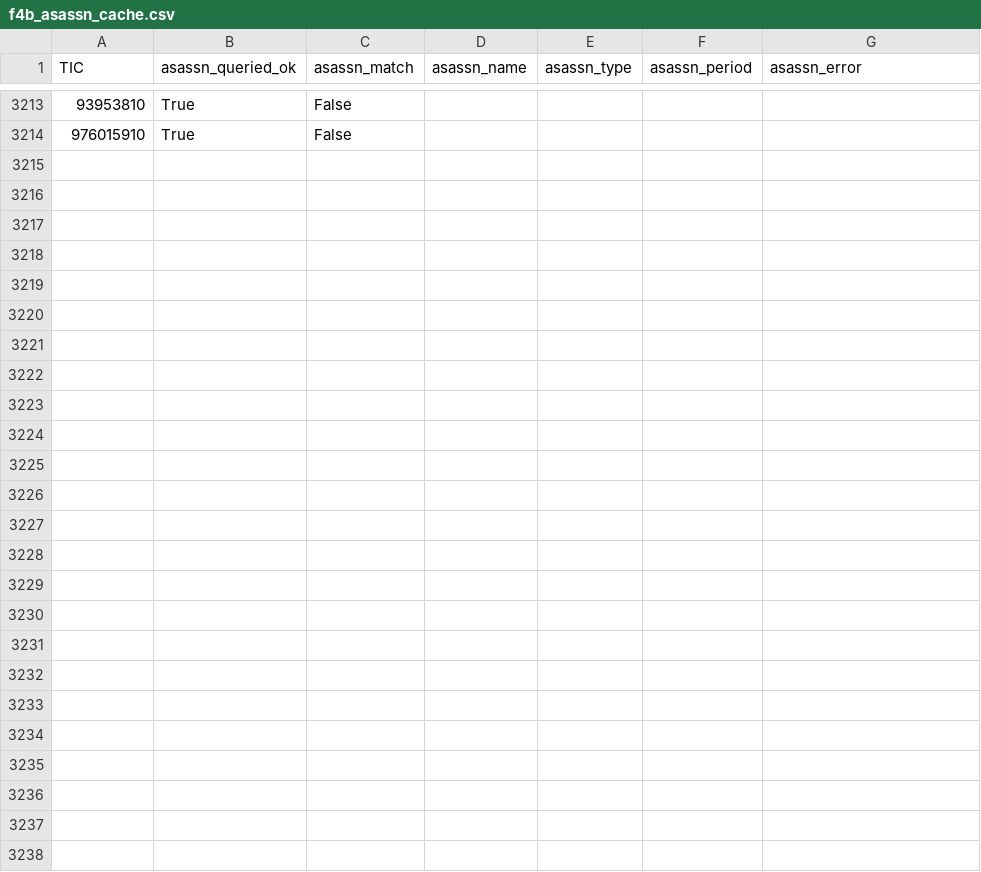
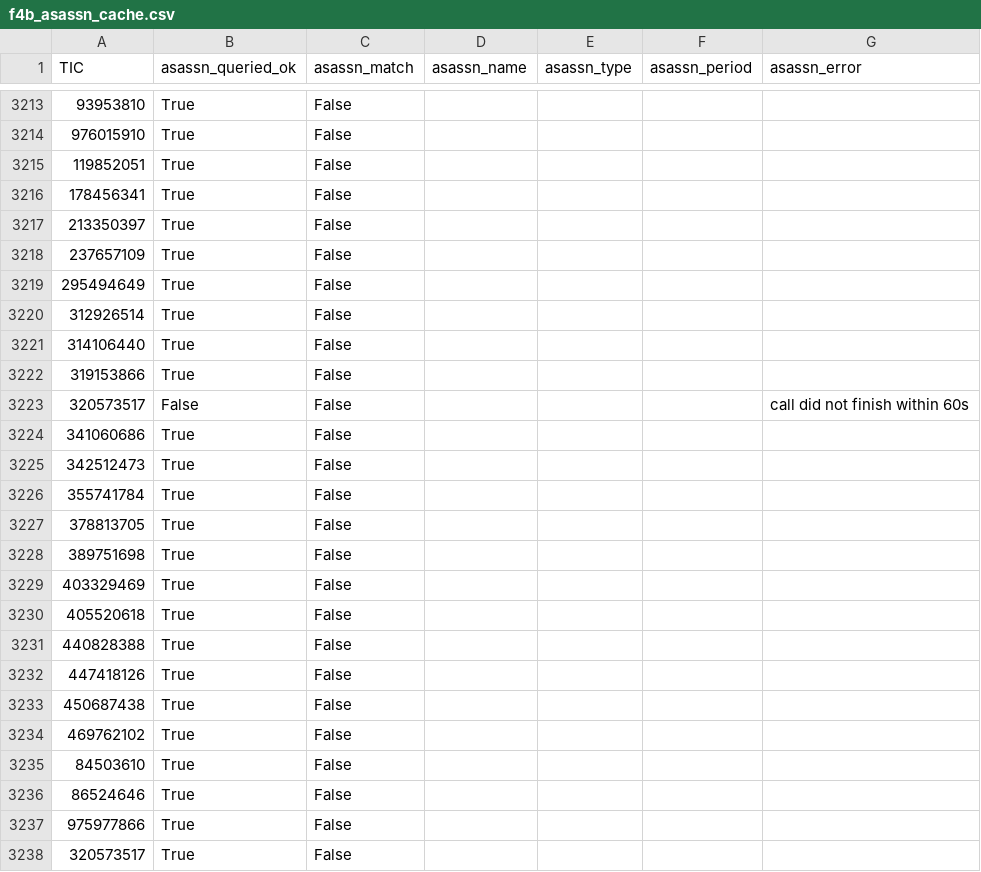
Before and after one commit to sushrutdixit23/star-vetter, a CSV file: data/processed/f4b_asassn_cache.csv, drawn as a sheet; only a part is shown, gaps mark what is left out; the diff names each change by its address in the sheet, - before the commit and + after, or states it on an @@ line.

```diff
--- a/data/processed/f4b_asassn_cache.csv
+++ b/data/processed/f4b_asassn_cache.csv
+row 3215: 119852051 | True | False
+row 3216: 178456341 | True | False
+row 3217: 213350397 | True | False
+row 3218: 237657109 | True | False
+row 3219: 295494649 | True | False
+row 3220: 312926514 | True | False
+row 3221: 314106440 | True | False
+row 3222: 319153866 | True | False
+row 3223: 320573517 | False | False |  |  |  | call did not finish within 60s
+row 3224: 341060686 | True | False
+row 3225: 342512473 | True | False
+row 3226: 355741784 | True | False
+row 3227: 378813705 | True | False
+row 3228: 389751698 | True | False
+row 3229: 403329469 | True | False
+row 3230: 405520618 | True | False
+row 3231: 440828388 | True | False
+row 3232: 447418126 | True | False
+row 3233: 450687438 | True | False
+row 3234: 469762102 | True | False
+row 3235: 84503610 | True | False
+row 3236: 86524646 | True | False
+row 3237: 975977866 | True | False
+row 3238: 320573517 | True | False
```
Also changed, not shown: data/processed/diag_blend_results.csv, data/processed/diag_pixel_results_v2.csv, 35 other files.
